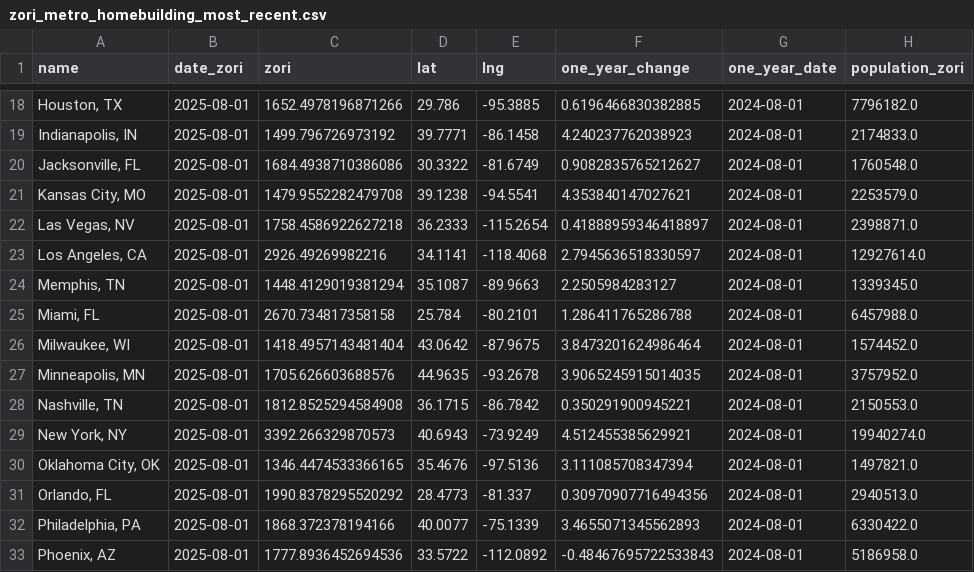
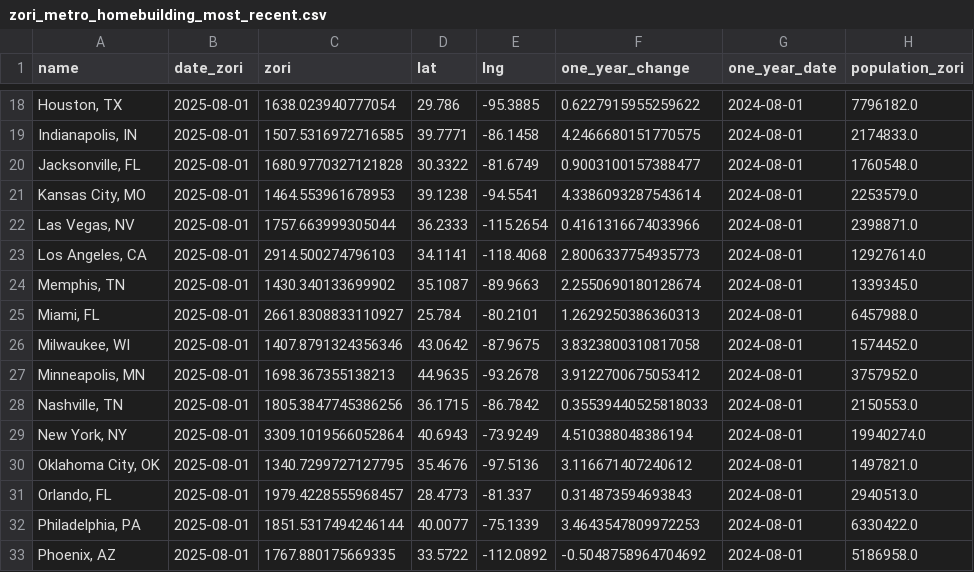
Before and after one commit to gmelmed/charts_gratia_chartis, a CSV file: rent_tracker/data/processed/zori_metro_homebuilding_most_recent.csv, drawn as a sheet; only a part is shown, gaps mark what is left out; the diff covers the shown part only; the diff names each change by its address in the sheet, - before the commit and + after, or states it on an @@ line.

```diff
--- a/rent_tracker/data/processed/zori_metro_homebuilding_most_recent.csv
+++ b/rent_tracker/data/processed/zori_metro_homebuilding_most_recent.csv
-C18 (zori): 1652.4978196871266
+C18 (zori): 1638.023940777054
-F18 (one_year_change): 0.6196466830382885
+F18 (one_year_change): 0.6227915955259622
-C19 (zori): 1499.796726973192
+C19 (zori): 1507.5316972716585
-F19 (one_year_change): 4.240237762038923
+F19 (one_year_change): 4.2466680151770575
-C20 (zori): 1684.4938710386086
+C20 (zori): 1680.9770327121828
-F20 (one_year_change): 0.9082835765212627
+F20 (one_year_change): 0.9003100157388477
-C21 (zori): 1479.9552282479708
+C21 (zori): 1464.553961678953
-F21 (one_year_change): 4.353840147027621
+F21 (one_year_change): 4.3386093287543614
-C22 (zori): 1758.4586922627218
+C22 (zori): 1757.663999305044
-F22 (one_year_change): 0.41888959346418897
+F22 (one_year_change): 0.4161316674033966
-C23 (zori): 2926.49269982216
+C23 (zori): 2914.500274796103
-F23 (one_year_change): 2.7945636518330597
+F23 (one_year_change): 2.8006337754935773
-C24 (zori): 1448.4129019381294
+C24 (zori): 1430.340133699902
-F24 (one_year_change): 2.2505984283127
+F24 (one_year_change): 2.2550690180128674
-C25 (zori): 2670.734817358158
+C25 (zori): 2661.8308833110927
-F25 (one_year_change): 1.286411765286788
+F25 (one_year_change): 1.2629250386360313
-C26 (zori): 1418.4957143481404
+C26 (zori): 1407.8791324356346
-F26 (one_year_change): 3.8473201624986464
+F26 (one_year_change): 3.8323800310817058
-C27 (zori): 1705.626603688576
+C27 (zori): 1698.367355138213
-F27 (one_year_change): 3.9065245915014035
+F27 (one_year_change): 3.9122700675053412
-C28 (zori): 1812.8525294584908
+C28 (zori): 1805.3847745386256
-F28 (one_year_change): 0.350291900945221
+F28 (one_year_change): 0.35539440525818033
-C29 (zori): 3392.266329870573
+C29 (zori): 3309.1019566052864
-F29 (one_year_change): 4.512455385629921
+F29 (one_year_change): 4.510388048386194
-C30 (zori): 1346.4474533366165
+C30 (zori): 1340.7299727127795
-F30 (one_year_change): 3.111085708347394
+F30 (one_year_change): 3.116671407240612
-C31 (zori): 1990.8378295520292
+C31 (zori): 1979.4228555968457
-F31 (one_year_change): 0.30970907716494356
+F31 (one_year_change): 0.314873594693843
-C32 (zori): 1868.372378194166
+C32 (zori): 1851.5317494246144
-F32 (one_year_change): 3.4655071345562893
+F32 (one_year_change): 3.4643547809972253
-C33 (zori): 1777.8936452694536
+C33 (zori): 1767.880175669335
-F33 (one_year_change): -0.48467695722533843
+F33 (one_year_change): -0.5048758964704692
```
Also changed, not shown: 66 edited cells elsewhere in this file, rent_tracker/data/processed/zori_affordability_most_recent.csv, rent_tracker/data/processed/zori_county_clean.csv, 8 other files.
